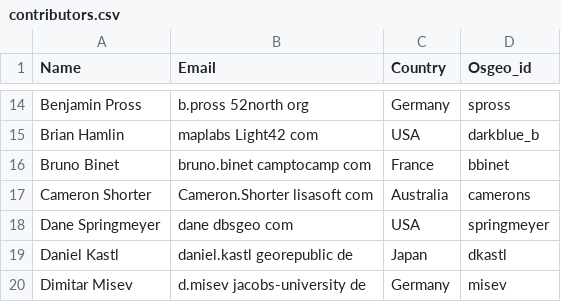
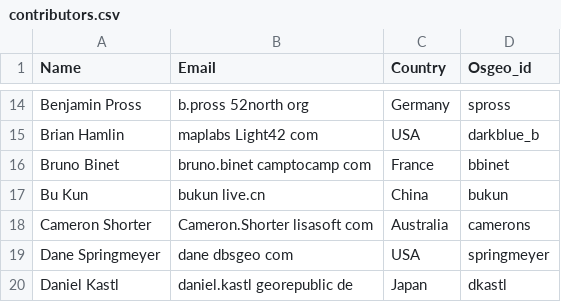
Before and after one commit to OSGeo/OSGeoLive-doc, a CSV file: contributors.csv, drawn as a sheet; only a part is shown, gaps mark what is left out; the shorter side is filled out with more unchanged rows; the diff names each change by its address in the sheet, - before the commit and + after, or states it on an @@ line.

Commit message:
Add Bu Kun to the list.
git-svn-id: http://svn.osgeo.org/osgeo/livedvd/gisvm/trunk/doc@11073 7da46fd8-bd2a-0410-a152-cf9810cf5b10

```diff
--- a/contributors.csv
+++ b/contributors.csv
+row 17: Bu Kun | bukun live.cn | China | bukun
```
